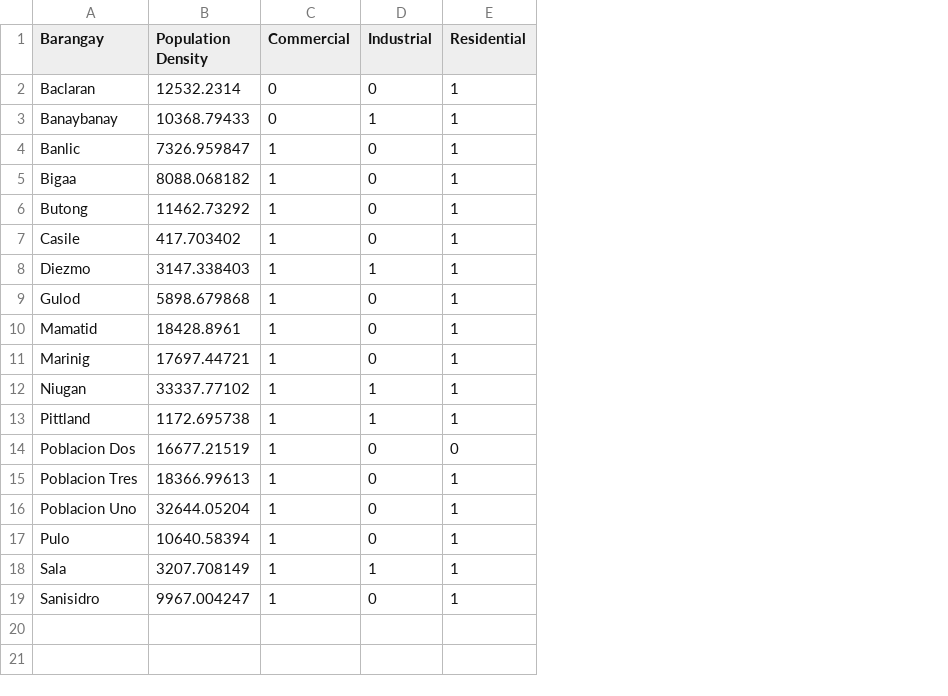
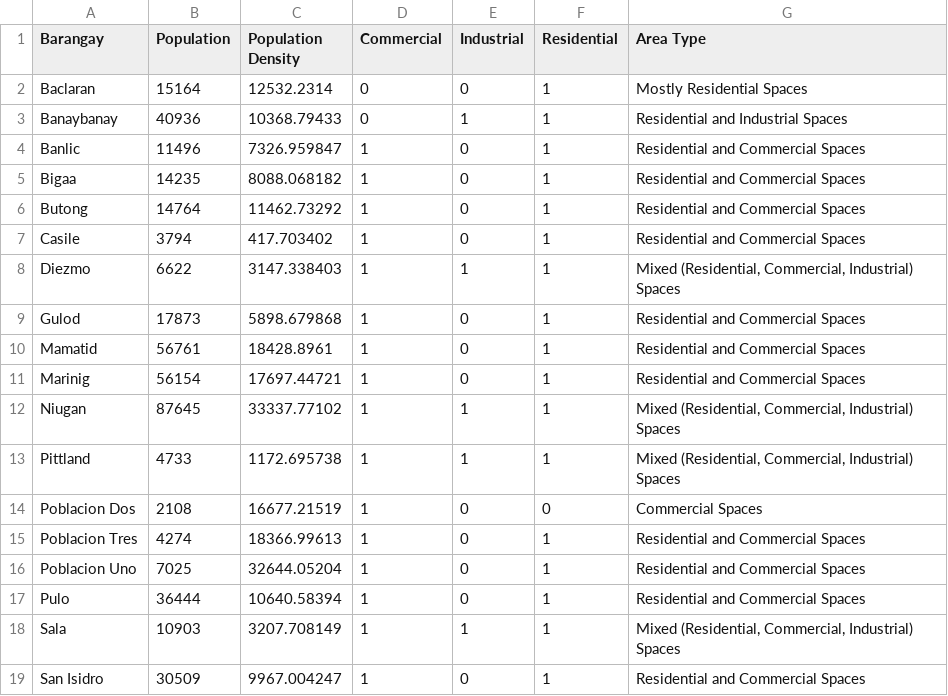
Before and after one commit to JisooGar/SMEasy-Business-Recommender, a CSV file: CSV_files/BarangayData.csv, drawn as a sheet; the diff names each change by its address in the sheet, - before the commit and + after, or states it on an @@ line.

Commit message:
Updating The Model | Barangay and Business Table

```diff
--- a/CSV_files/BarangayData.csv
+++ b/CSV_files/BarangayData.csv
+column B (Population), rows 2-19: 15164 | 40936 | 11496 | 14235 | 14764 | 3794 | 6622 | 17873 | 56761 | 56154 | 87645 | 4733 | 2108 | 4274 | 7025 | 36444 | 10903 | 30509
+column G (Area Type), rows 2-19: Mostly Residential Spaces | Residential and Industrial Spaces | Residential and Commercial Spaces | Residential and Commercial Spaces | Residential and Commercial Spaces | Residential and Commercial Spaces | Mixed (Residential, Commercial, Industrial) Spaces | Residential and Commercial Spaces | Residential and Commercial Spaces | Residential and Commercial Spaces | Mixed (Residential, Commercial, Industrial) Spaces | Mixed (Residential, Commercial, Industrial) Spaces | Commercial Spaces | Residential and Commercial Spaces | Residential and Commercial Spaces | Residential and Commercial Spaces | Mixed (Residential, Commercial, Industrial) Spaces | Residential and Commercial Spaces
-A19 (Barangay): Sanisidro
+A19 (Barangay): San Isidro
```
Also changed, not shown: CSV_files/CompetitionData.csv, 10 other files.
